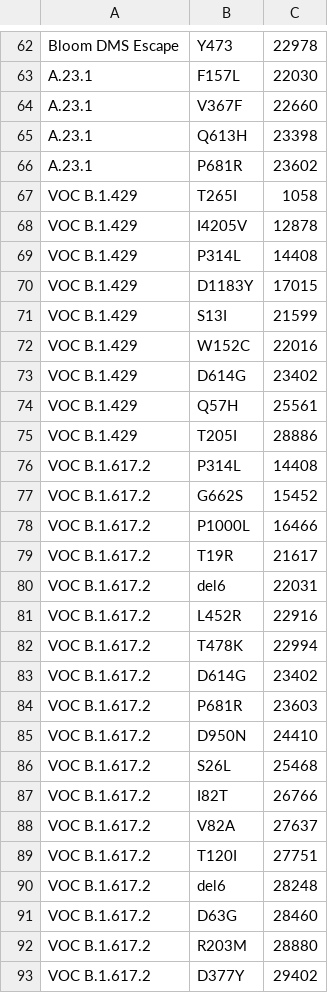
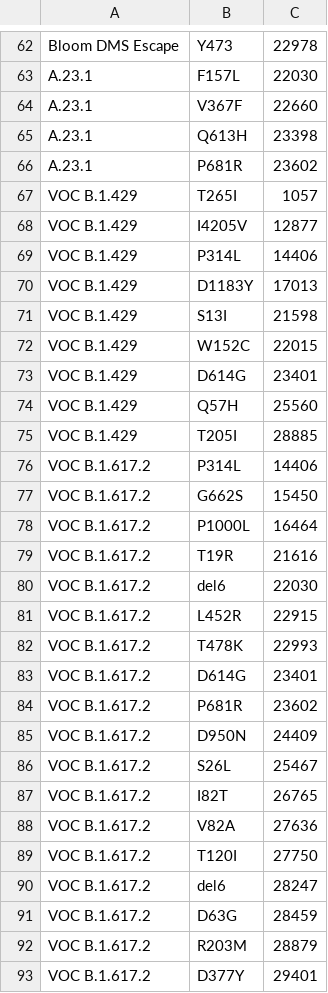
Before and after one commit to veg/SARS-CoV-2, a TSV file: intrahost/voc.tsv, drawn as a sheet; only a part is shown, gaps mark what is left out.

Commit message:
Add B.1.617.2

```diff
--- a/intrahost/voc.tsv
+++ b/intrahost/voc.tsv
@@ -66,28 +66,28 @@ A.23.1	Q613H	23398
 A.23.1	P681R	23602
-VOC B.1.429	T265I	1058
-VOC B.1.429	I4205V	12878
-VOC B.1.429	P314L	14408
-VOC B.1.429	D1183Y	17015
-VOC B.1.429	S13I	21599
-VOC B.1.429	W152C	22016
-VOC B.1.429	D614G	23402
-VOC B.1.429	Q57H	25561
-VOC B.1.429	T205I	28886
-VOC B.1.617.2	P314L	14408
-VOC B.1.617.2	G662S	15452
-VOC B.1.617.2	P1000L	16466
-VOC B.1.617.2	T19R	21617
-VOC B.1.617.2	del6	22031
-VOC B.1.617.2	L452R	22916
-VOC B.1.617.2	T478K	22994
-VOC B.1.617.2	D614G	23402
-VOC B.1.617.2	P681R	23603
-VOC B.1.617.2	D950N	24410
-VOC B.1.617.2	S26L	25468
-VOC B.1.617.2	I82T	26766
-VOC B.1.617.2	V82A	27637
-VOC B.1.617.2	T120I	27751
-VOC B.1.617.2	del6	28248
-VOC B.1.617.2	D63G	28460
-VOC B.1.617.2	R203M	28880
-VOC B.1.617.2	D377Y	29402
+VOC B.1.429	T265I	1057
+VOC B.1.429	I4205V	12877
+VOC B.1.429	P314L	14406
+VOC B.1.429	D1183Y	17013
+VOC B.1.429	S13I	21598
+VOC B.1.429	W152C	22015
+VOC B.1.429	D614G	23401
+VOC B.1.429	Q57H	25560
+VOC B.1.429	T205I	28885
+VOC B.1.617.2	P314L	14406
+VOC B.1.617.2	G662S	15450
+VOC B.1.617.2	P1000L	16464
+VOC B.1.617.2	T19R	21616
+VOC B.1.617.2	del6	22030
+VOC B.1.617.2	L452R	22915
+VOC B.1.617.2	T478K	22993
+VOC B.1.617.2	D614G	23401
+VOC B.1.617.2	P681R	23602
+VOC B.1.617.2	D950N	24409
+VOC B.1.617.2	S26L	25467
+VOC B.1.617.2	I82T	26765
+VOC B.1.617.2	V82A	27636
+VOC B.1.617.2	T120I	27750
+VOC B.1.617.2	del6	28247
+VOC B.1.617.2	D63G	28459
+VOC B.1.617.2	R203M	28879
+VOC B.1.617.2	D377Y	29401
```
